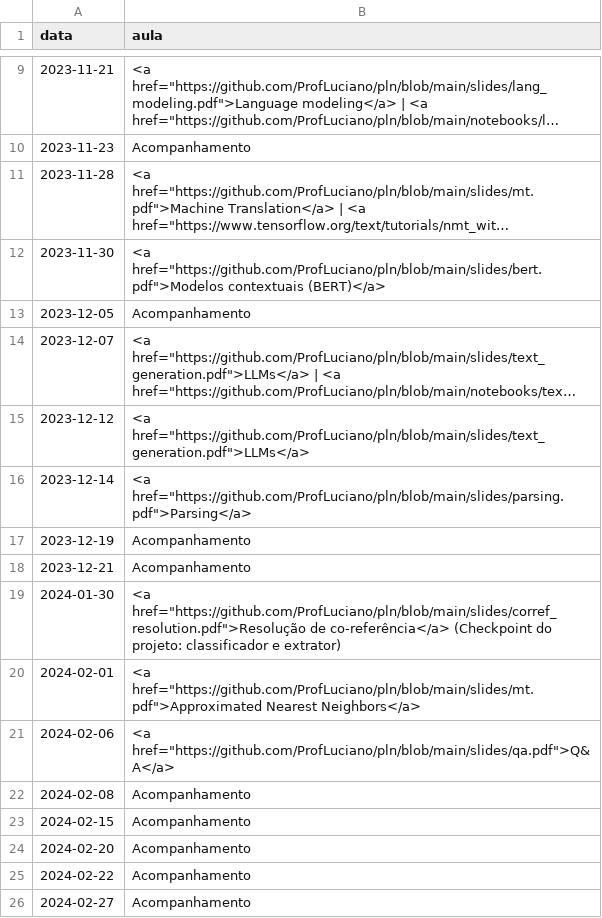
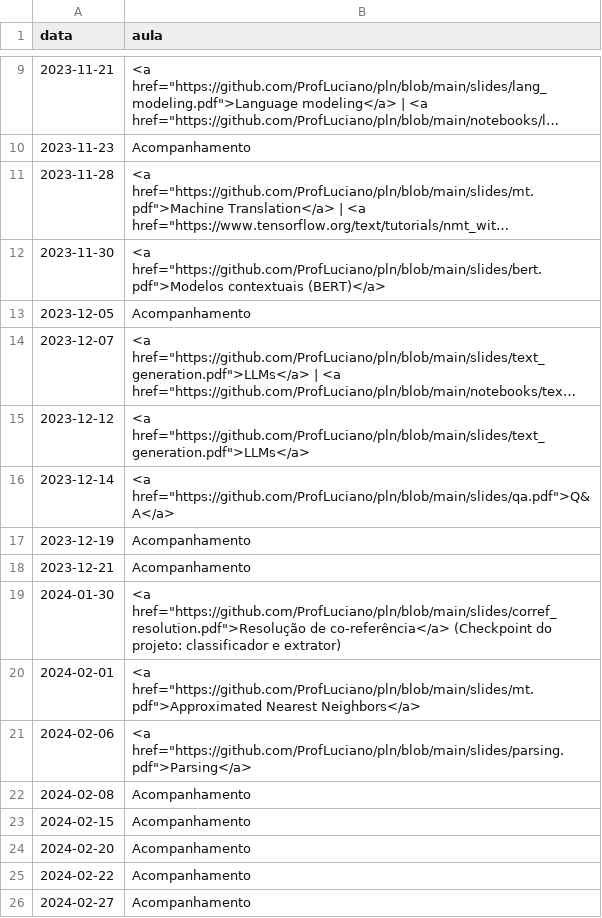
Before and after one commit to ProfLuciano/pln, a CSV file: pages/data.csv, drawn as a sheet; only a part is shown, gaps mark what is left out; long unchanged cells end in ….

Commit message:
Update data.csv

```diff
--- a/pages/data.csv
+++ b/pages/data.csv
@@ -15,3 +15,3 @@ data,aula
 2023-12-12,<a href="https://github.com/ProfLuciano/pln/blob/main/slides/text_generation.pdf">LLMs</a>
-2023-12-14,<a href="https://github.com/ProfLuciano/pln/blob/main/slides/parsing.pdf">Parsing</a>
+2023-12-14,<a href="https://github.com/ProfLuciano/pln/blob/main/slides/qa.pdf">Q&A</a>
 2023-12-19,Acompanhamento
@@ -20,3 +20,3 @@ data,aula
 2024-02-01,<a href="https://github.com/ProfLuciano/pln/blob/main/slides/mt.pdf">Approximated Nearest Neighbors</a>
-2024-02-06,<a href="https://github.com/ProfLuciano/pln/blob/main/slides/qa.pdf">Q&A</a>
+2024-02-06,<a href="https://github.com/ProfLuciano/pln/blob/main/slides/parsing.pdf">Parsing</a>
 2024-02-08,Acompanhamento
```
